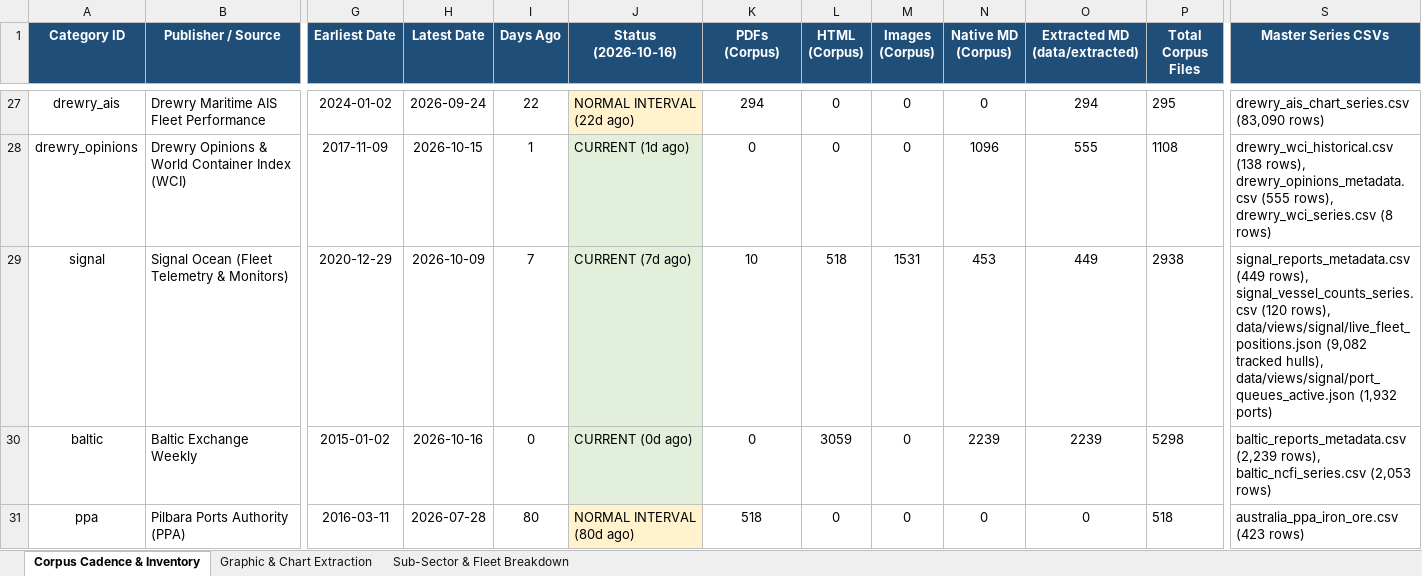
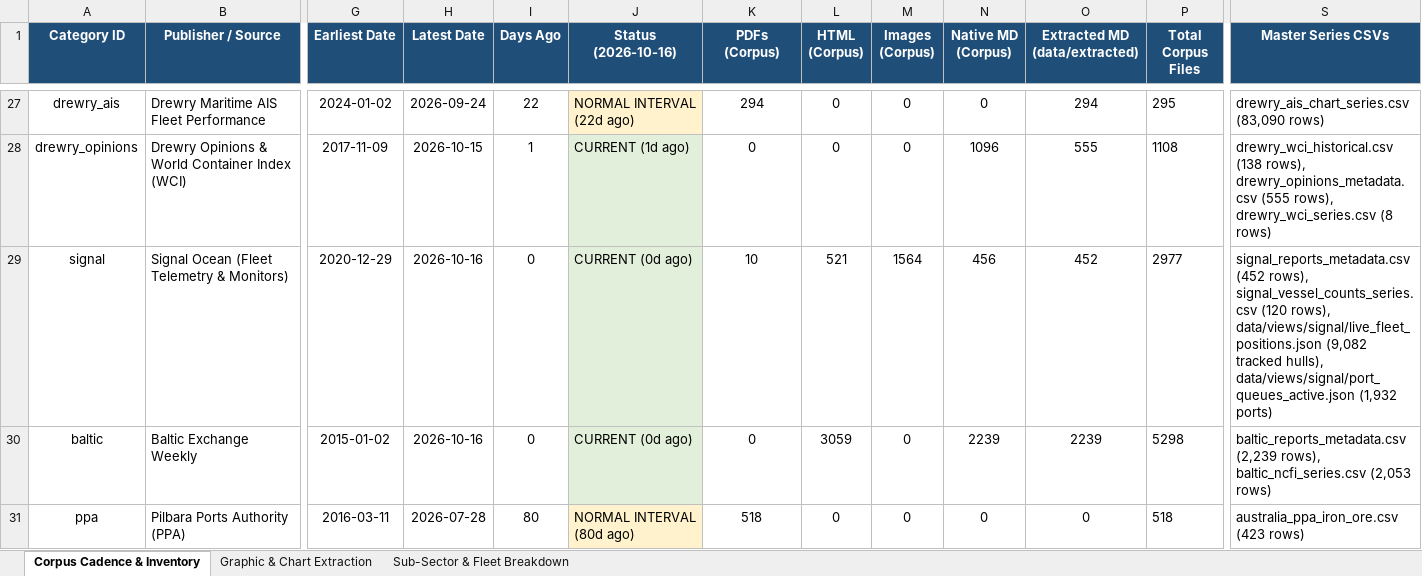
Before and after one commit to yieldchaser/Shipping, an Excel workbook: corpus/CORPUS_PUBLICATION_CADENCE_AND_AUDIT.xlsx, sheet Corpus Cadence & Inventory, drawn as a sheet; only a part is shown, gaps mark what is left out; values as stored, in another font and other column widths than the file's, no borders; the diff names each change by its address in the sheet, - before the commit and + after, or states it on an @@ line.

Commit message:
chore(signal): ingest latest weekly market monitors, images, and update cadence audit [skip ci]

```diff
--- a/corpus/CORPUS_PUBLICATION_CADENCE_AND_AUDIT.xlsx (sheet Corpus Cadence & Inventory)
+++ b/corpus/CORPUS_PUBLICATION_CADENCE_AND_AUDIT.xlsx (sheet Corpus Cadence & Inventory)
-H29 (Latest Date): 2026-10-09
+H29 (Latest Date): 2026-10-16
-I29 (Days Ago): 7
+I29 (Days Ago): 0
-J29 (Status (2026-10-16)): CURRENT (7d ago)
+J29 (Status (2026-10-16)): CURRENT (0d ago)
-L29 (HTML (Corpus)): 518
+L29 (HTML (Corpus)): 521
-M29 (Images (Corpus)): 1531
+M29 (Images (Corpus)): 1564
-N29 (Native MD (Corpus)): 453
+N29 (Native MD (Corpus)): 456
-O29 (Extracted MD (data/extracted)): 449
+O29 (Extracted MD (data/extracted)): 452
-P29 (Total Corpus Files): 2938
+P29 (Total Corpus Files): 2977
-S29 (Master Series CSVs): signal_reports_metadata.csv (449 rows), signal_vessel_counts_series.csv…
+S29 (Master Series CSVs): signal_reports_metadata.csv (452 rows), signal_vessel_counts_series.csv…
```
Also changed, not shown: sheet Sub-Sector & Fleet Breakdown, data/extracted/series/corpus_publication_cadence_and_audit.xlsx, 49 other files.
